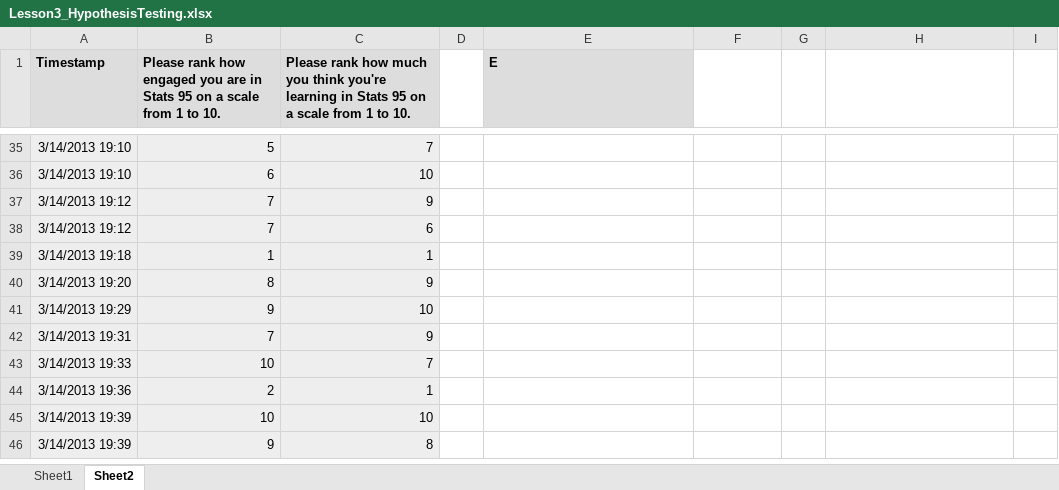
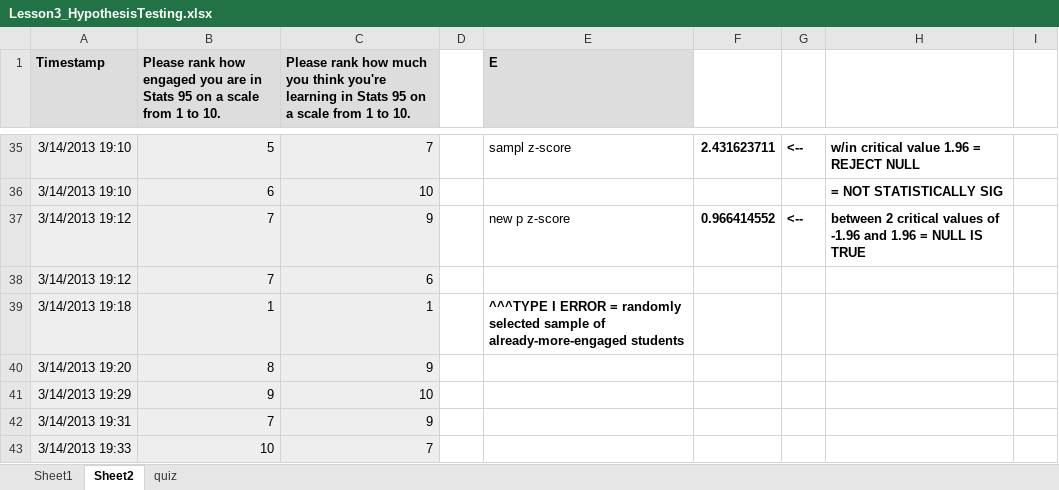
Before and after one commit to stephenlaw30/DataScienceMasters, an Excel workbook: Stats/Udacity/DataAnalystNanoDegree/IntroToInferentialStats/Lesson3_HypothesisTesting.xlsx, sheet Sheet2, drawn as a sheet; only a part is shown, gaps mark what is left out; the shorter side is filled out with more unchanged rows; values as stored, in another font and other column widths than the file's, no borders; the diff covers the shown part only; the diff names each change by its address in the sheet, - before the commit and + after, or states it on an @@ line.

```diff
--- a/Stats/Udacity/DataAnalystNanoDegree/IntroToInferentialStats/Lesson3_HypothesisTesting.xlsx (sheet Sheet2)
+++ b/Stats/Udacity/DataAnalystNanoDegree/IntroToInferentialStats/Lesson3_HypothesisTesting.xlsx (sheet Sheet2)
+sheet tab: quiz
-E35 (E): (empty)
+E35 (E): sampl z-score
-F35: (empty)
+F35: 2.431623711
-G35: (empty)
+G35: <--
-H35: (empty)
+H35: w/in critical value 1.96 = REJECT NULL
-H36: (empty)
+H36: = NOT STATISTICALLY SIG
-E37 (E): (empty)
+E37 (E): new p z-score
-F37: (empty)
+F37: 0.966414552
-G37: (empty)
+G37: <--
-H37: (empty)
+H37: between 2 critical values of -1.96 and 1.96 = NULL IS TRUE
-E39 (E): (empty)
+E39 (E): ^^^TYPE I ERROR = randomly selected sample of already-more-engaged students
```
Also changed, not shown: 30 edited cells elsewhere in this sheet, 1 other file.
